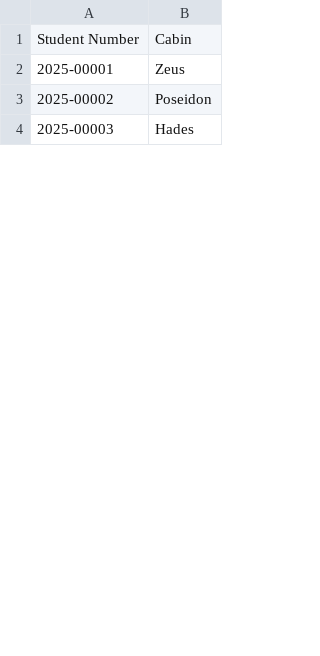
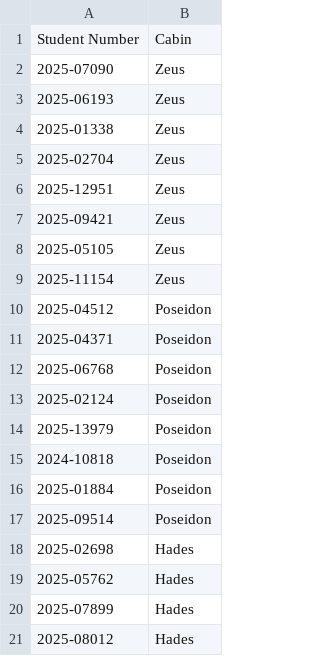
Before and after one commit to kayloremetre/axy, a CSV file: cabin_assignments.csv, drawn as a sheet; only a part is shown; the diff covers the shown part only.

Commit message:
added cabin assignments and improved overall code

```diff
--- a/cabin_assignments.csv
+++ b/cabin_assignments.csv
@@ -1,4 +1,21 @@
 Student Number,Cabin
-2025-00001,Zeus
-2025-00002,Poseidon
-2025-00003,Hades
+2025-07090,Zeus
+2025-06193,Zeus
+2025-01338,Zeus
+2025-02704,Zeus
+2025-12951,Zeus
+2025-09421,Zeus
+2025-05105,Zeus
+2025-11154,Zeus
+2025-04512,Poseidon
+2025-04371,Poseidon
+2025-06768,Poseidon
+2025-02124,Poseidon
+2025-13979,Poseidon
+2024-10818,Poseidon
+2025-01884,Poseidon
+2025-09514,Poseidon
+2025-02698,Hades
+2025-05762,Hades
+2025-07899,Hades
+2025-08012,Hades
```
Also changed, not shown: 68 added rows and 9 edited cells elsewhere in this file, 3 other files.
